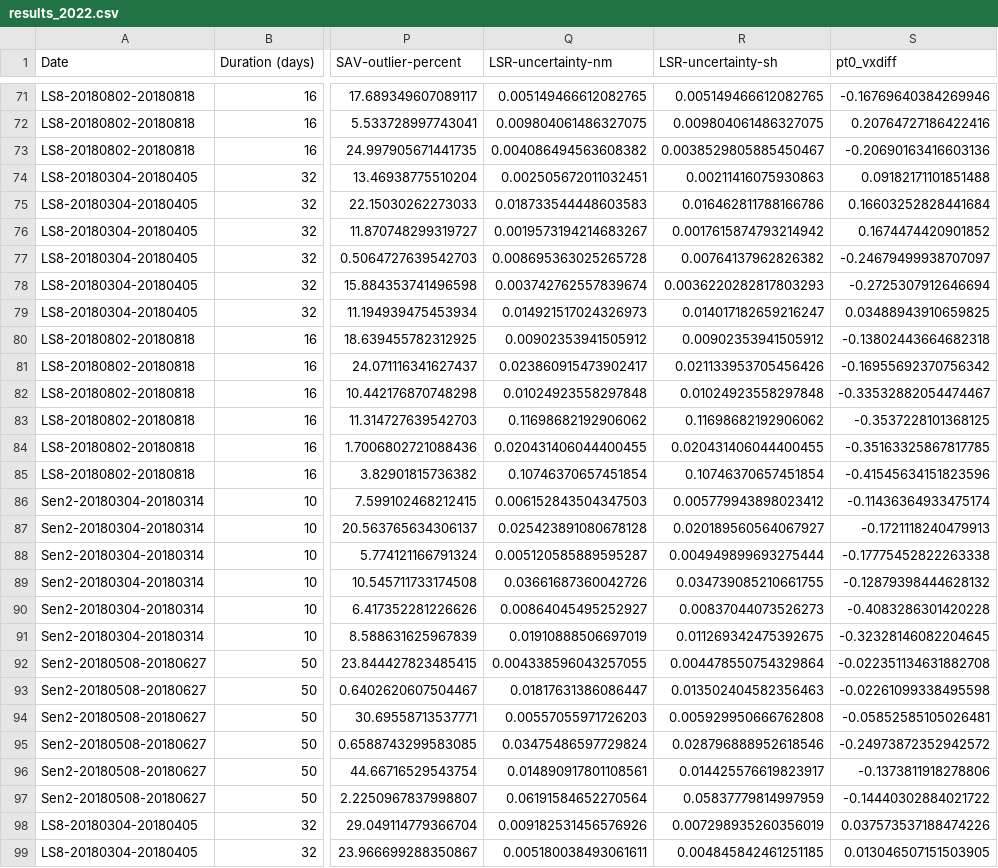
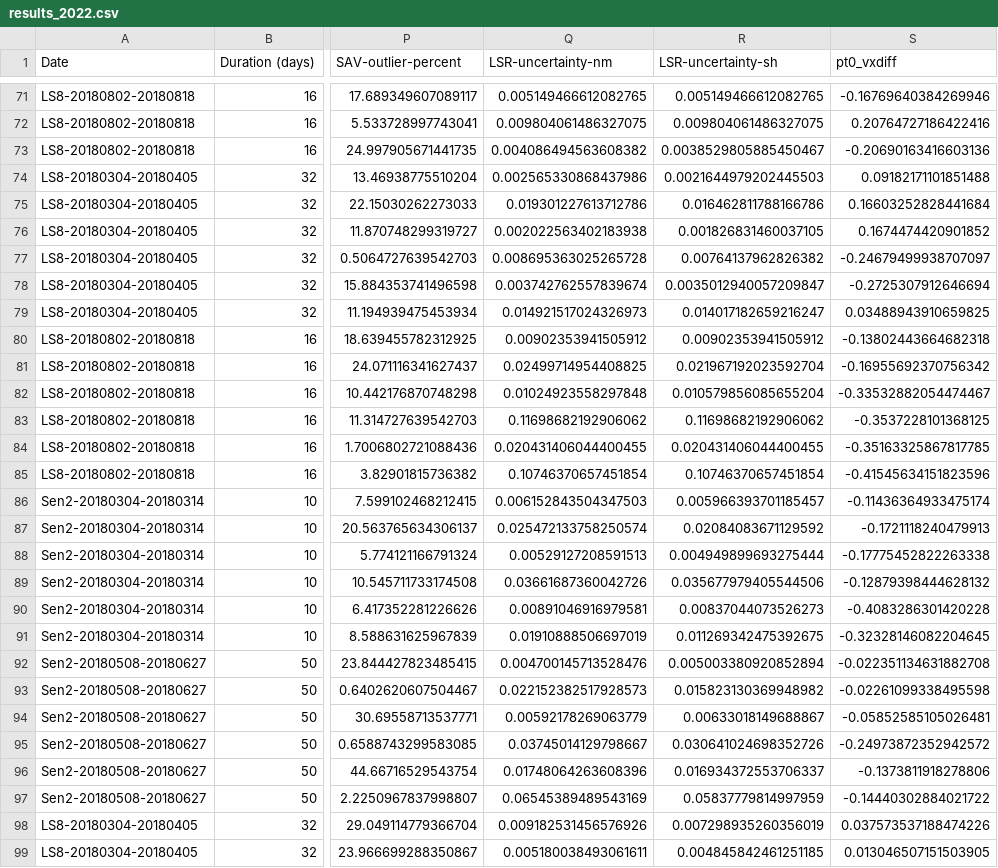
Before and after one commit to whyjz/GLAFT, a CSV file: notebooks/results_2022.csv, drawn as a sheet; only a part is shown, gaps mark what is left out; the diff names each change by its address in the sheet, - before the commit and + after, or states it on an @@ line.

```diff
--- a/notebooks/results_2022.csv
+++ b/notebooks/results_2022.csv
-Q74 (LSR-uncertainty-nm): 0.002505672011032451
+Q74 (LSR-uncertainty-nm): 0.002565330868437986
-R74 (LSR-uncertainty-sh): 0.00211416075930863
+R74 (LSR-uncertainty-sh): 0.0021644979202445503
-Q75 (LSR-uncertainty-nm): 0.018733544448603583
+Q75 (LSR-uncertainty-nm): 0.019301227613712786
-Q76 (LSR-uncertainty-nm): 0.0019573194214683267
+Q76 (LSR-uncertainty-nm): 0.002022563402183938
-R76 (LSR-uncertainty-sh): 0.0017615874793214942
+R76 (LSR-uncertainty-sh): 0.001826831460037105
-R78 (LSR-uncertainty-sh): 0.0036220282817803293
+R78 (LSR-uncertainty-sh): 0.0035012940057209847
-Q81 (LSR-uncertainty-nm): 0.023860915473902417
+Q81 (LSR-uncertainty-nm): 0.02499714954408825
-R81 (LSR-uncertainty-sh): 0.021133953705456426
+R81 (LSR-uncertainty-sh): 0.021967192023592704
-R82 (LSR-uncertainty-sh): 0.01024923558297848
+R82 (LSR-uncertainty-sh): 0.010579856085655204
-R86 (LSR-uncertainty-sh): 0.005779943898023412
+R86 (LSR-uncertainty-sh): 0.005966393701185457
-Q87 (LSR-uncertainty-nm): 0.025423891080678128
+Q87 (LSR-uncertainty-nm): 0.025472133758250574
-R87 (LSR-uncertainty-sh): 0.020189560564067927
+R87 (LSR-uncertainty-sh): 0.02084083671129592
-Q88 (LSR-uncertainty-nm): 0.005120585889595287
+Q88 (LSR-uncertainty-nm): 0.00529127208591513
-R89 (LSR-uncertainty-sh): 0.034739085210661755
+R89 (LSR-uncertainty-sh): 0.035677979405544506
-Q90 (LSR-uncertainty-nm): 0.00864045495252927
+Q90 (LSR-uncertainty-nm): 0.00891046916979581
-Q92 (LSR-uncertainty-nm): 0.004338596043257055
+Q92 (LSR-uncertainty-nm): 0.004700145713528476
-R92 (LSR-uncertainty-sh): 0.004478550754329864
+R92 (LSR-uncertainty-sh): 0.005003380920852894
-Q93 (LSR-uncertainty-nm): 0.01817631386086447
+Q93 (LSR-uncertainty-nm): 0.022152382517928573
-R93 (LSR-uncertainty-sh): 0.013502404582356463
+R93 (LSR-uncertainty-sh): 0.015823130369948982
-Q94 (LSR-uncertainty-nm): 0.00557055971726203
+Q94 (LSR-uncertainty-nm): 0.00592178269063779
-R94 (LSR-uncertainty-sh): 0.005929950666762808
+R94 (LSR-uncertainty-sh): 0.00633018149688867
-Q95 (LSR-uncertainty-nm): 0.03475486597729824
+Q95 (LSR-uncertainty-nm): 0.03745014129798667
-R95 (LSR-uncertainty-sh): 0.028796888952618546
+R95 (LSR-uncertainty-sh): 0.030641024698352726
-Q96 (LSR-uncertainty-nm): 0.014890917801108561
+Q96 (LSR-uncertainty-nm): 0.01748064263608396
-R96 (LSR-uncertainty-sh): 0.014425576619823917
+R96 (LSR-uncertainty-sh): 0.016934372553706337
-Q97 (LSR-uncertainty-nm): 0.06191584652270564
+Q97 (LSR-uncertainty-nm): 0.06545389489543169
```
Also changed, not shown: 32 other files.
